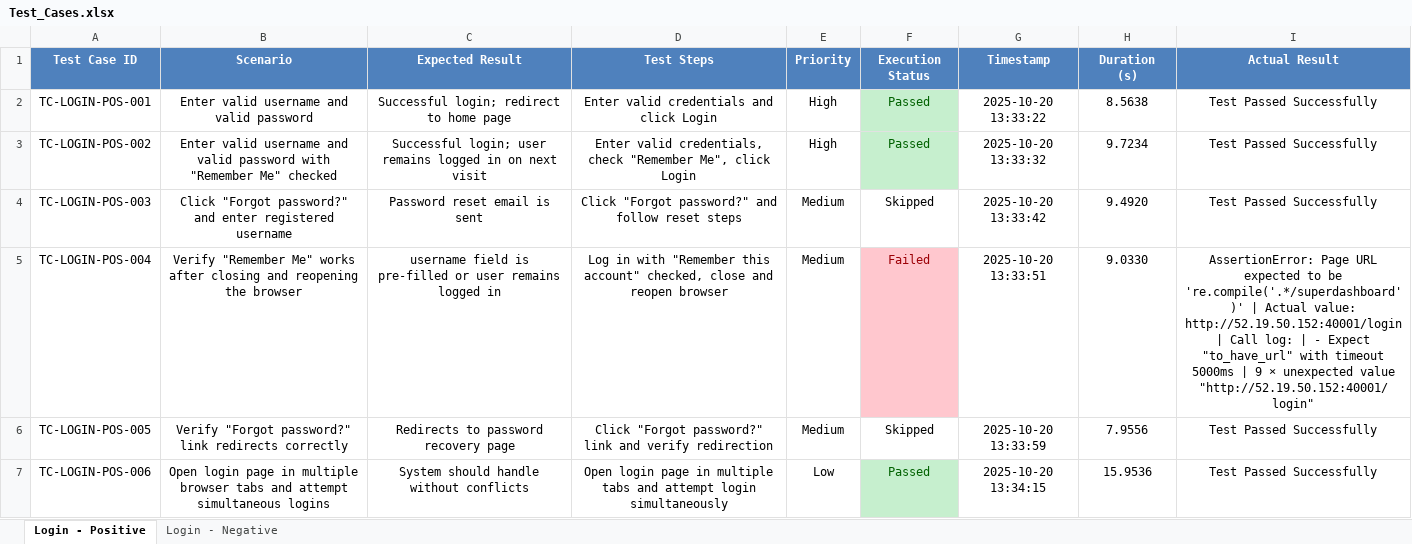
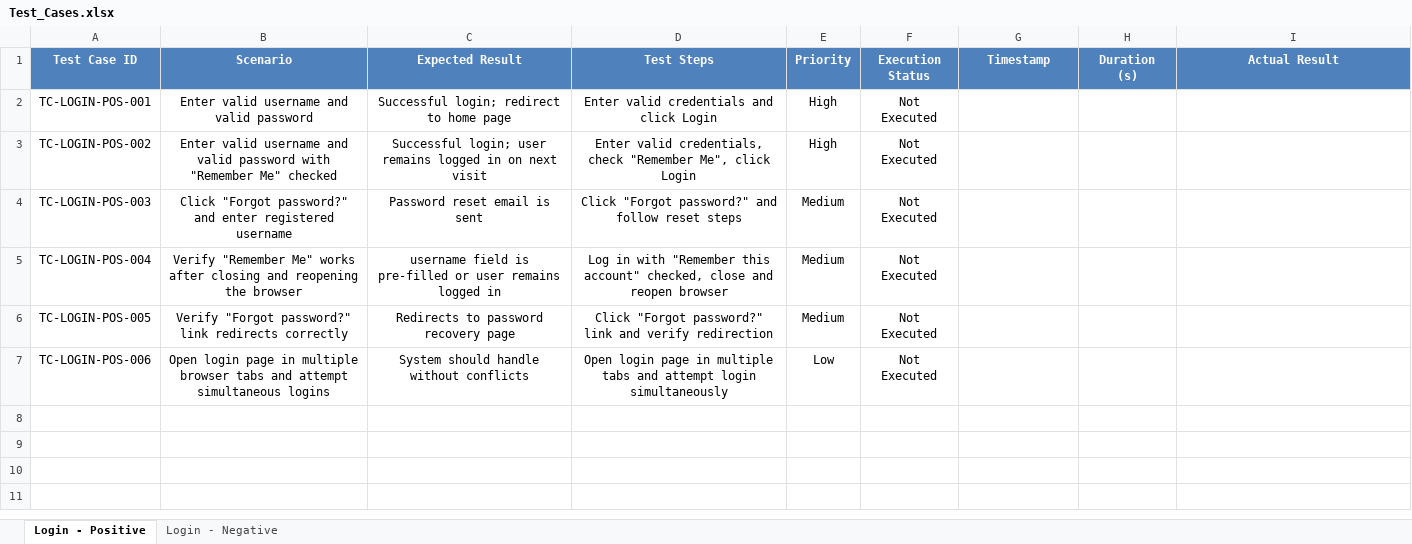
Before and after one commit to omarN1331/Playwright-WebApplication-Testing, an Excel workbook: Test_Cases.xlsx, sheet Login - Positive, drawn as a sheet; values as stored, in another font and other column widths than the file's, no borders; conditional formats and table styles not drawn; the diff names each change by its address in the sheet, - before the commit and + after, or states it on an @@ line.

Commit message:
+Better Assertions

```diff
--- a/Test_Cases.xlsx (sheet Login - Positive)
+++ b/Test_Cases.xlsx (sheet Login - Positive)
-F2:F3 (Execution Status): Passed
+F2:F3 (Execution Status): Not Executed
@@ F2:F3 fill: #C6EFCE → none, text colour: #006100 → black @@
-G2 (Timestamp): 2025-10-20 13:33:22
+G2 (Timestamp): (empty)
-H2 (Duration (s)): 8.5638
+H2 (Duration (s)): (empty)
-I2:I4 (Actual Result): Test Passed Successfully
+I2:I4 (Actual Result): (empty)
-G3 (Timestamp): 2025-10-20 13:33:32
+G3 (Timestamp): (empty)
-H3 (Duration (s)): 9.7234
+H3 (Duration (s)): (empty)
-F4 (Execution Status): Skipped
+F4 (Execution Status): Not Executed
-G4 (Timestamp): 2025-10-20 13:33:42
+G4 (Timestamp): (empty)
-H4 (Duration (s)): 9.4920
+H4 (Duration (s)): (empty)
-F5 (Execution Status): Failed
+F5 (Execution Status): Not Executed
@@ F5 fill: #FFC7CE → none, text colour: #9C0006 → black @@
-G5 (Timestamp): 2025-10-20 13:33:51
+G5 (Timestamp): (empty)
-H5 (Duration (s)): 9.0330
+H5 (Duration (s)): (empty)
-I5 (Actual Result): AssertionError: Page URL expected to be 're.compile('.*/superdashboard')' | Actual value: http://52.19.50.152:40001/login | Call log: | - Expect "to_have_url" with timeout 5000ms | 9 × unexpected value "http://52.19.50.152:40001/login"
+I5 (Actual Result): (empty)
-F6 (Execution Status): Skipped
+F6 (Execution Status): Not Executed
-G6 (Timestamp): 2025-10-20 13:33:59
+G6 (Timestamp): (empty)
-H6 (Duration (s)): 7.9556
+H6 (Duration (s)): (empty)
-I6:I7 (Actual Result): Test Passed Successfully
+I6:I7 (Actual Result): (empty)
-F7 (Execution Status): Passed
+F7 (Execution Status): Not Executed
@@ F7 fill: #C6EFCE → none, text colour: #006100 → black @@
-G7 (Timestamp): 2025-10-20 13:34:15
+G7 (Timestamp): (empty)
-H7 (Duration (s)): 15.9536
+H7 (Duration (s)): (empty)
```
Also changed, not shown: sheet Login - Negative.
